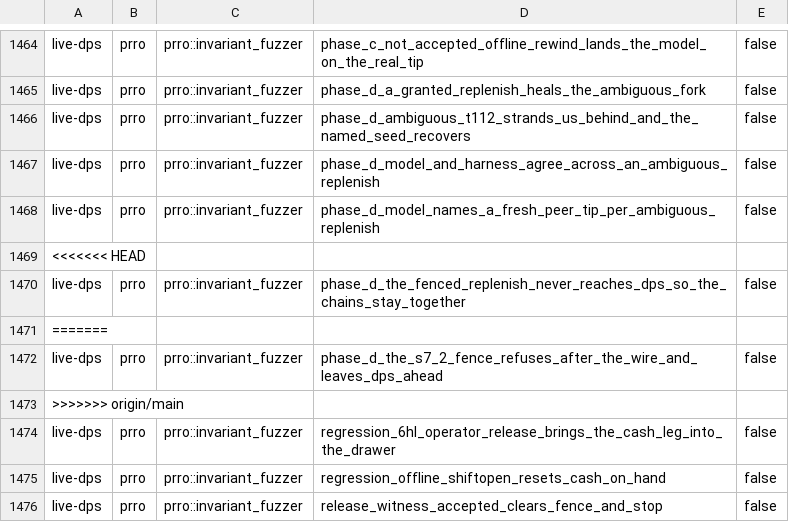
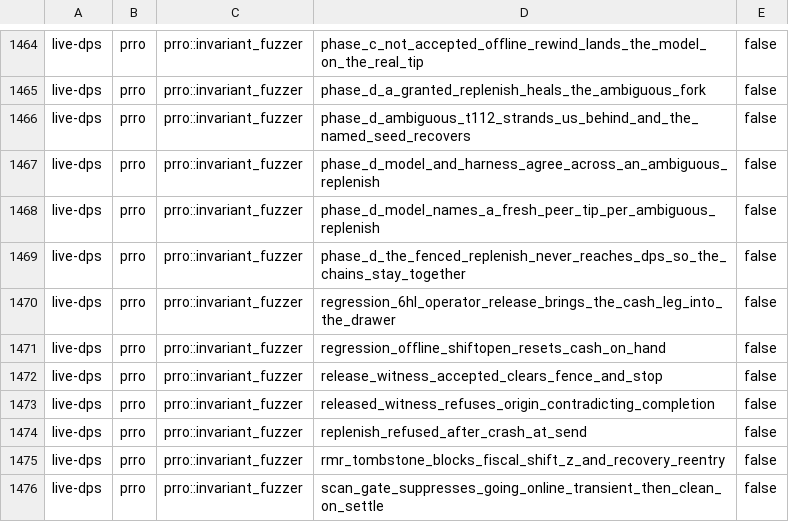
Before and after one commit to Setter1981/PRRO_GATE, a TSV file: docs/cs1r/inventory/manifest.live-dps.tsv, drawn as a sheet; only a part is shown, gaps mark what is left out; the shorter side is filled out with more unchanged rows; the diff names each change by its address in the sheet, - before the commit and + after, or states it on an @@ line.

```diff
--- a/docs/cs1r/inventory/manifest.live-dps.tsv
+++ b/docs/cs1r/inventory/manifest.live-dps.tsv
-row 1469: <<<<<<< HEAD
-row 1471: =======
-row 1472: live-dps | prro | prro::invariant_fuzzer | phase_d_the_s7_2_fence_refuses_after_the_wire_and_leaves_dps_ahead | false
-row 1473: >>>>>>> origin/main
```
Also changed, not shown: docs/cs1r/inventory/manifest.test-support.tsv.
